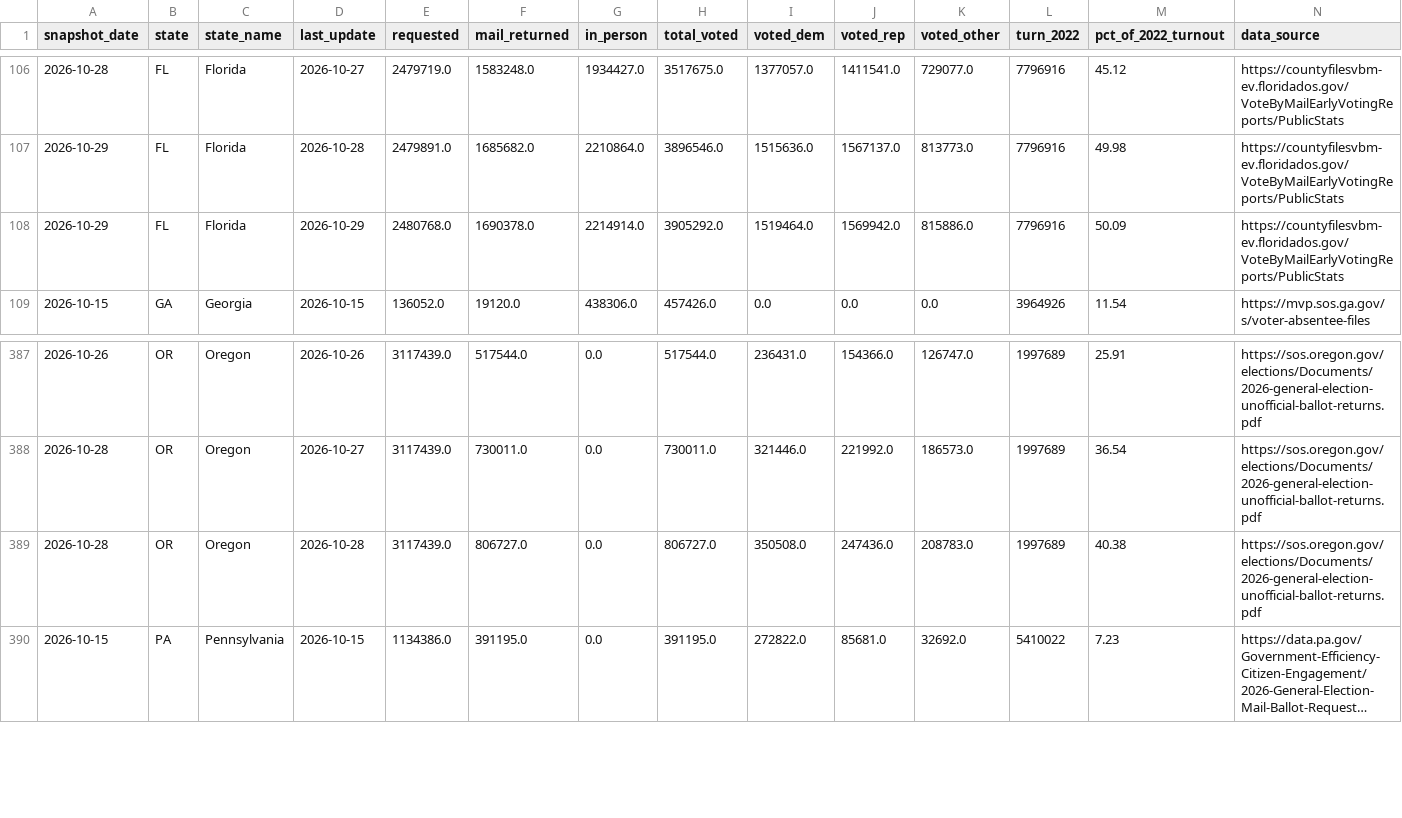
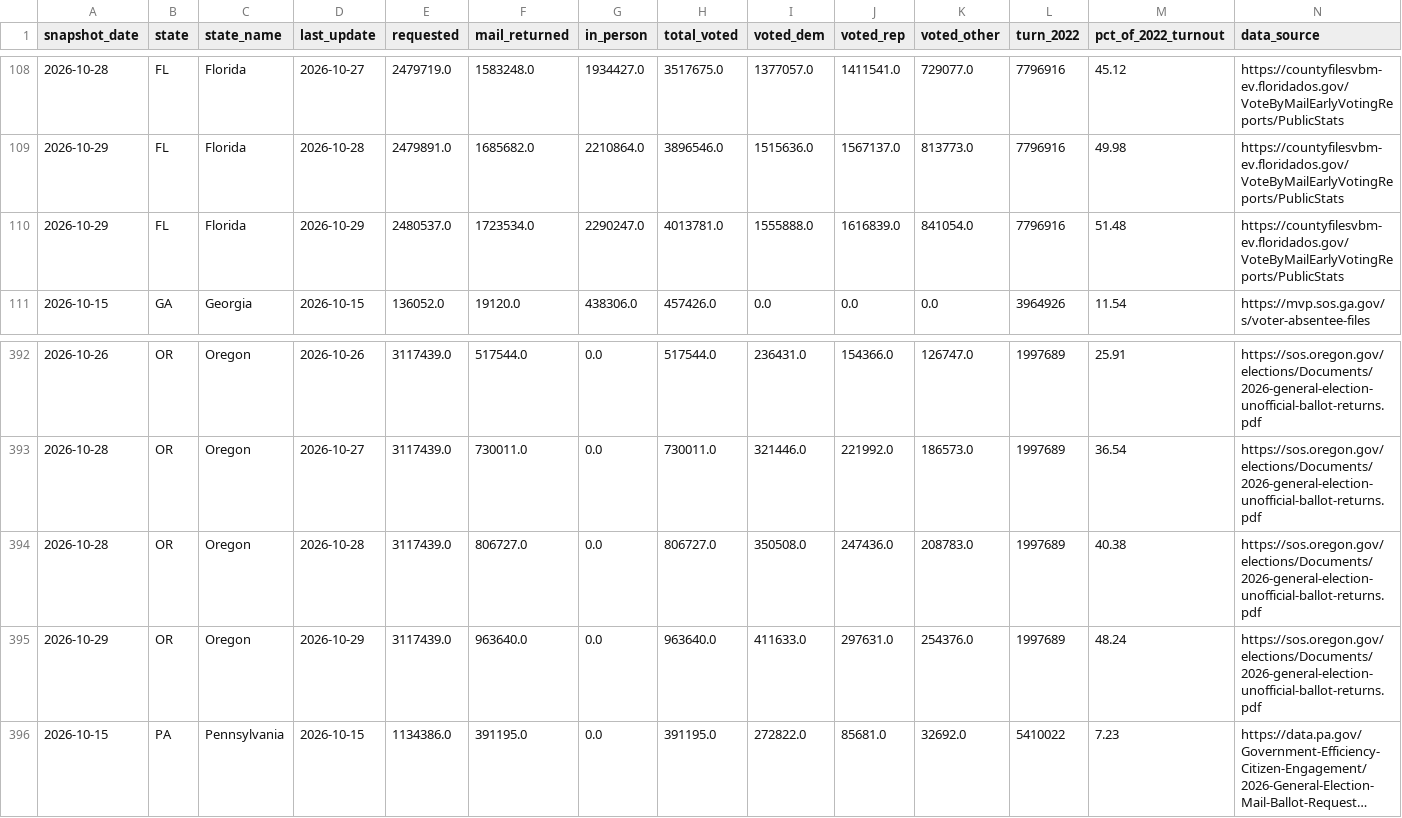
Before and after one commit to homedoctorpro/election-tracker, a CSV file: data/history/ev_by_update.csv, drawn as a sheet; only a part is shown, gaps mark what is left out; long unchanged cells end in …; addresses are those after the commit; the diff covers the shown part only; the diff names each change by its address in the sheet, - before the commit and + after, or states it on an @@ line.

```diff
--- a/data/history/ev_by_update.csv
+++ b/data/history/ev_by_update.csv
-E110 (requested): 2480768.0
+E110 (requested): 2480537.0
-F110 (mail_returned): 1690378.0
+F110 (mail_returned): 1723534.0
-G110 (in_person): 2214914.0
+G110 (in_person): 2290247.0
-H110 (total_voted): 3905292.0
+H110 (total_voted): 4013781.0
-I110 (voted_dem): 1519464.0
+I110 (voted_dem): 1555888.0
-J110 (voted_rep): 1569942.0
+J110 (voted_rep): 1616839.0
-K110 (voted_other): 815886.0
+K110 (voted_other): 841054.0
-M110 (pct_of_2022_turnout): 50.09
+M110 (pct_of_2022_turnout): 51.48
+row 395: 2026-10-29 | OR | Oregon | 2026-10-29 | 3117439.0 | 963640.0 | 0.0 | 963640.0 | 411633.0 | 297631.0 | 254376.0 | 1997689 | 48.24 | https://sos.oregon.gov/elections/Documents/2026-general-election-unofficial-ballot-returns.pdf
```
Also changed, not shown: 5 added rows elsewhere in this file, data/history/ev_states/2026-10-29.csv, 6 other files.
